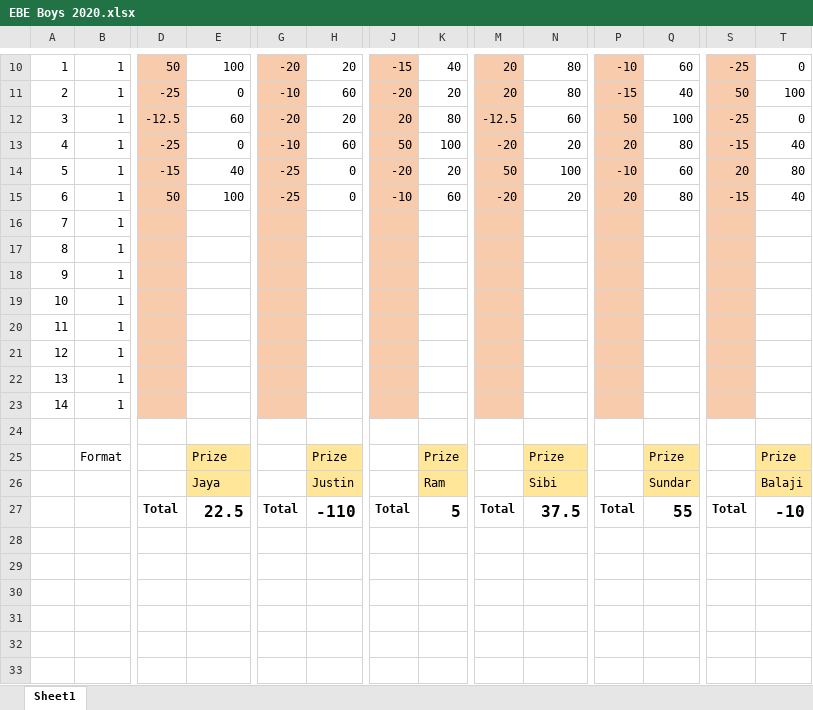
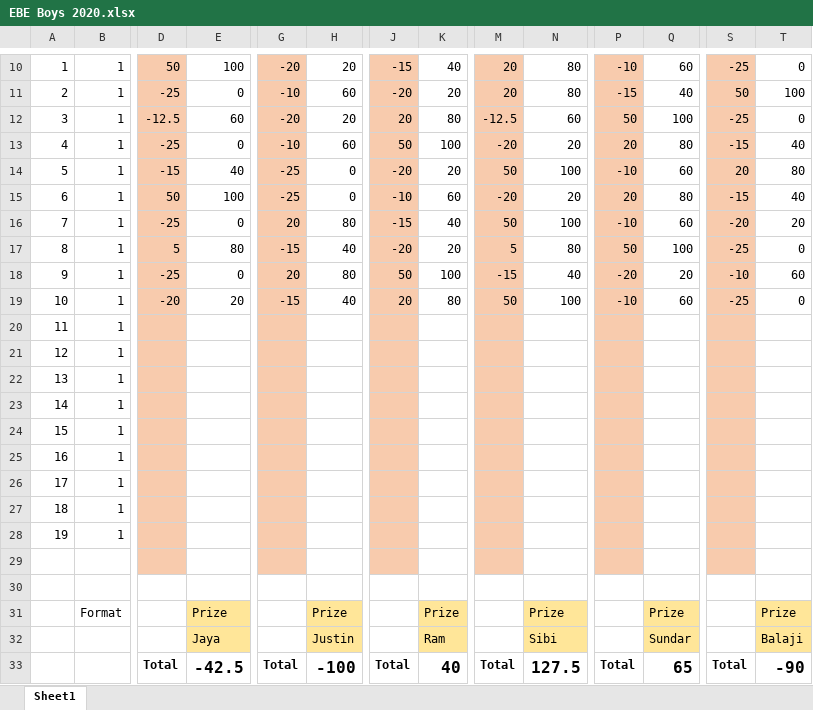
Before and after one commit to PaulJustin/IPL, an Excel workbook: EBE Boys 2020.xlsx, sheet Sheet1, drawn as a sheet; only a part is shown, gaps mark what is left out; values as stored, in another font and other column widths than the file's, no borders; conditional formats not drawn; removed rows and columns are numbered as before the commit, all else as after; rows hold the shown columns only; the diff names each change by its address in the sheet, - before the commit and + after, or states it on an @@ line.

```diff
--- a/EBE Boys 2020.xlsx (sheet Sheet1)
+++ b/EBE Boys 2020.xlsx (sheet Sheet1)
-row 16: 7 | 1
-row 17: 8 | 1
-row 18: 9 | 1
-row 19: 10 | 1
+row 16: 7 | 1 | -25 | 0 | 20 | 80 | -15 | 40 | 50 | 100 | -10 | 60 | -20 | 20
+row 17: 8 | 1 | 5 | 80 | -15 | 40 | -20 | 20 | 5 | 80 | 50 | 100 | -25 | 0
+row 18: 9 | 1 | -25 | 0 | 20 | 80 | 50 | 100 | -15 | 40 | -20 | 20 | -10 | 60
+row 19: 10 | 1 | -20 | 20 | -15 | 40 | 20 | 80 | 50 | 100 | -10 | 60 | -25 | 0
+row 24: 15 | 1
+row 25: 16 | 1
+row 26: 17 | 1
+row 27: 18 | 1
+row 28: 19 | 1
+row 29: (empty)
-E33: 22.5
+E33: -42.5
-H33: -110
+H33: -100
-K33: 5
+K33: 40
-N33: 37.5
+N33: 127.5
-Q33: 55
+Q33: 65
-T33: -10
+T33: -90
```
Also changed, not shown: formulas that keep their value, AFA 2020.xlsx.
